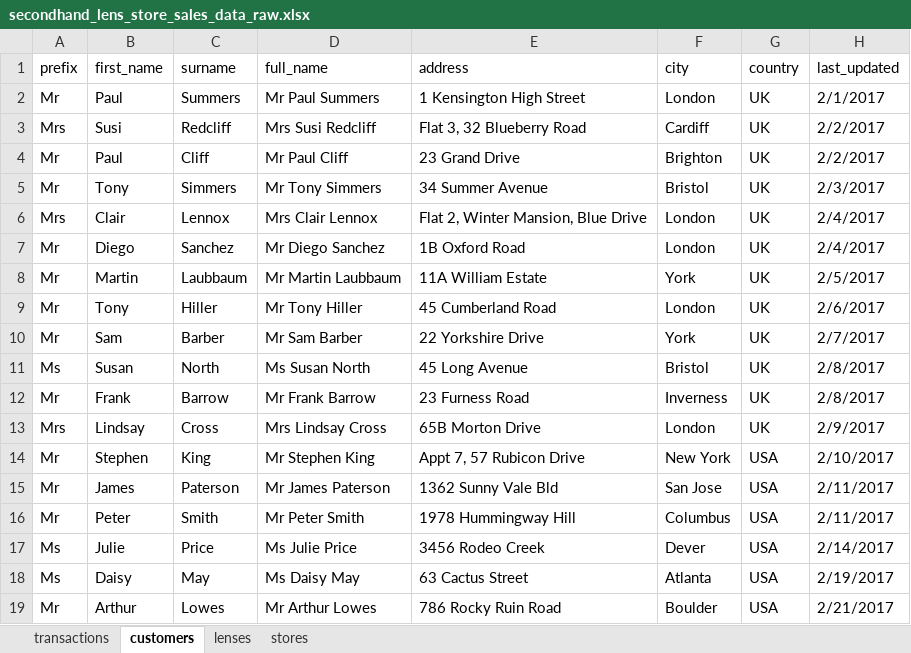
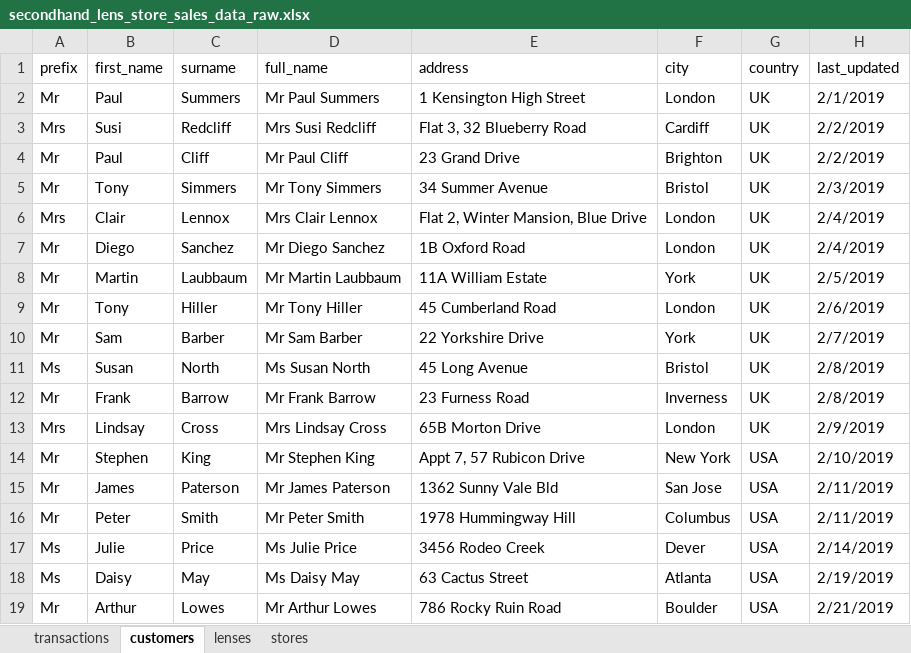
Before and after one commit to jporeilly/Partner-Workshop, an Excel workbook: Secondhand_Lens/Projects/pr_sls_dwh/input/secondhand_lens_store_sales_data_raw.xlsx, sheet customers, drawn as a sheet; values as stored, in another font and other column widths than the file's, no borders; the diff names each change by its address in the sheet, - before the commit and + after, or states it on an @@ line.

```diff
--- a/Secondhand_Lens/Projects/pr_sls_dwh/input/secondhand_lens_store_sales_data_raw.xlsx (sheet customers)
+++ b/Secondhand_Lens/Projects/pr_sls_dwh/input/secondhand_lens_store_sales_data_raw.xlsx (sheet customers)
-H2 (last_updated): 2/1/2017
+H2 (last_updated): 2/1/2019
-H3:H4 (last_updated): 2/2/2017
+H3:H4 (last_updated): 2/2/2019
-H5 (last_updated): 2/3/2017
+H5 (last_updated): 2/3/2019
-H6:H7 (last_updated): 2/4/2017
+H6:H7 (last_updated): 2/4/2019
-H8 (last_updated): 2/5/2017
+H8 (last_updated): 2/5/2019
-H9 (last_updated): 2/6/2017
+H9 (last_updated): 2/6/2019
-H10 (last_updated): 2/7/2017
+H10 (last_updated): 2/7/2019
-H11:H12 (last_updated): 2/8/2017
+H11:H12 (last_updated): 2/8/2019
-H13 (last_updated): 2/9/2017
+H13 (last_updated): 2/9/2019
-H14 (last_updated): 2/10/2017
+H14 (last_updated): 2/10/2019
-H15:H16 (last_updated): 2/11/2017
+H15:H16 (last_updated): 2/11/2019
-H17 (last_updated): 2/14/2017
+H17 (last_updated): 2/14/2019
-H18 (last_updated): 2/19/2017
+H18 (last_updated): 2/19/2019
-H19 (last_updated): 2/21/2017
+H19 (last_updated): 2/21/2019
```
Also changed, not shown: sheet transactions, Day2/ETL/data/secondhand_lens_store_sales_data_raw.xlsx, 13 other files.
